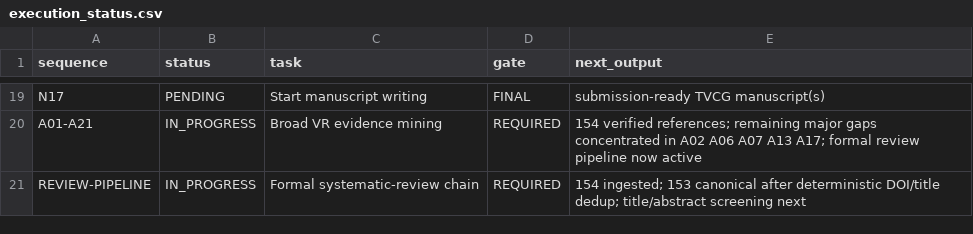
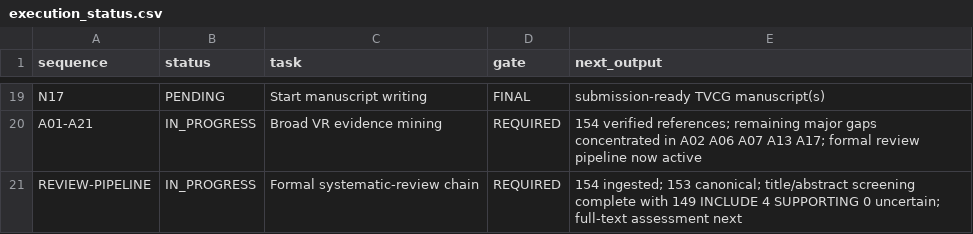
Before and after one commit to Arithmetic-Power-Geometry/Virtual-Reality-Research-Review, a CSV file: paper_writing_register/execution_status.csv, drawn as a sheet; only a part is shown, gaps mark what is left out.

Commit message:
Register: title-abstract screening complete; full-text assessment next

```diff
--- a/paper_writing_register/execution_status.csv
+++ b/paper_writing_register/execution_status.csv
@@ -20,2 +20,2 @@ N17,PENDING,Start manuscript writing,FINAL,submission-ready TVCG manuscript(s)
 A01-A21,IN_PROGRESS,Broad VR evidence mining,REQUIRED,154 verified references; remaining major gaps concentrated in A02 A06 A07 A13 A17; formal review pipeline now active
-REVIEW-PIPELINE,IN_PROGRESS,Formal systematic-review chain,REQUIRED,154 ingested; 153 canonical after deterministic DOI/title dedup; title/abstract screening next
+REVIEW-PIPELINE,IN_PROGRESS,Formal systematic-review chain,REQUIRED,154 ingested; 153 canonical; title/abstract screening complete with 149 INCLUDE 4 SUPPORTING 0 uncertain; full-text assessment next
```
